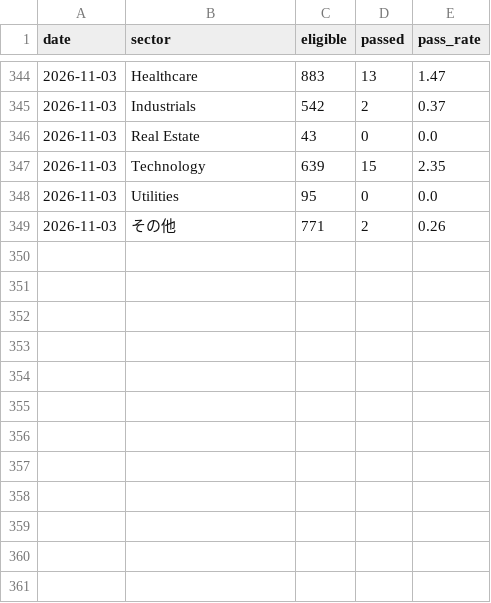
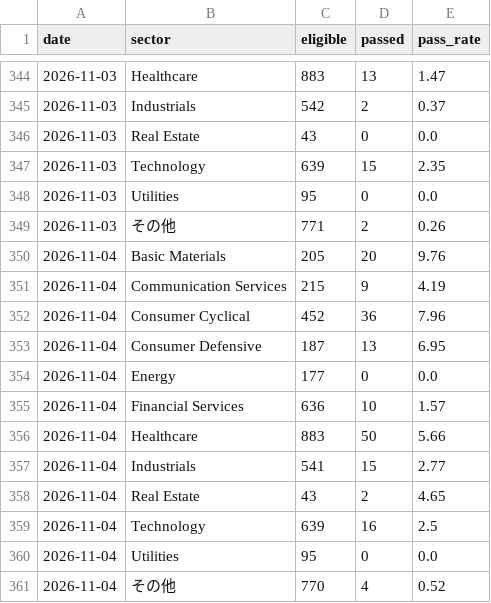
Before and after one commit to nyokki0204-boop/ibd-screener, a CSV file: data/sector_metrics.csv, drawn as a sheet; only a part is shown, gaps mark what is left out; the diff names each change by its address in the sheet, - before the commit and + after, or states it on an @@ line.

```diff
--- a/data/sector_metrics.csv
+++ b/data/sector_metrics.csv
+row 350: 2026-11-04 | Basic Materials | 205 | 20 | 9.76
+row 351: 2026-11-04 | Communication Services | 215 | 9 | 4.19
+row 352: 2026-11-04 | Consumer Cyclical | 452 | 36 | 7.96
+row 353: 2026-11-04 | Consumer Defensive | 187 | 13 | 6.95
+row 354: 2026-11-04 | Energy | 177 | 0 | 0.0
+row 355: 2026-11-04 | Financial Services | 636 | 10 | 1.57
+row 356: 2026-11-04 | Healthcare | 883 | 50 | 5.66
+row 357: 2026-11-04 | Industrials | 541 | 15 | 2.77
+row 358: 2026-11-04 | Real Estate | 43 | 2 | 4.65
+row 359: 2026-11-04 | Technology | 639 | 16 | 2.5
+row 360: 2026-11-04 | Utilities | 95 | 0 | 0.0
+row 361: 2026-11-04 | その他 | 770 | 4 | 0.52
```
Also changed, not shown: data/sector_history.csv, 4 other files.
